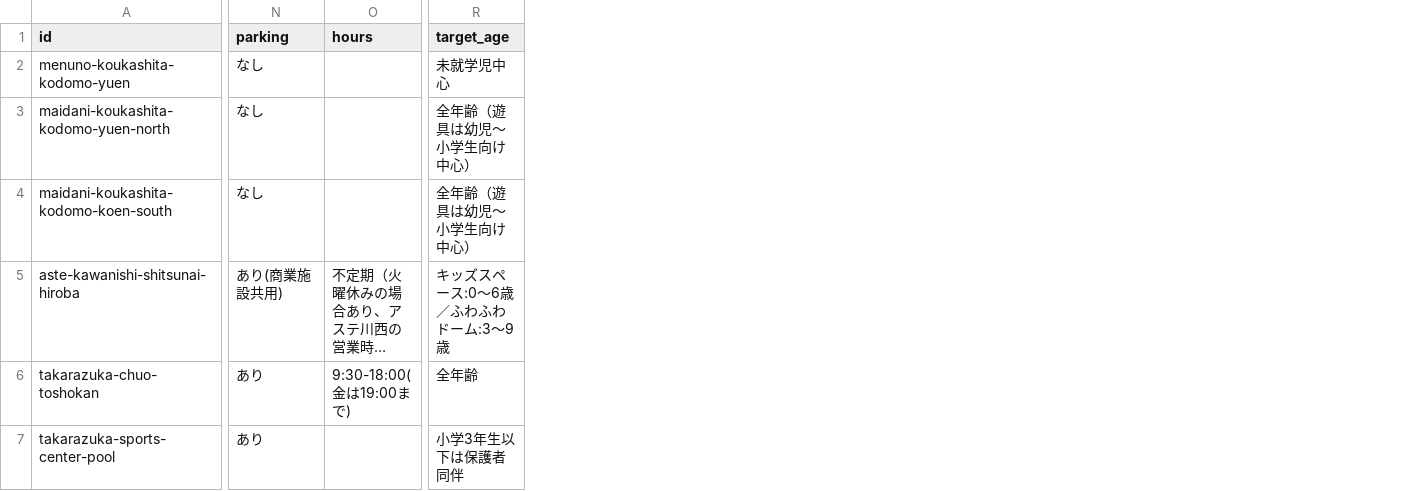
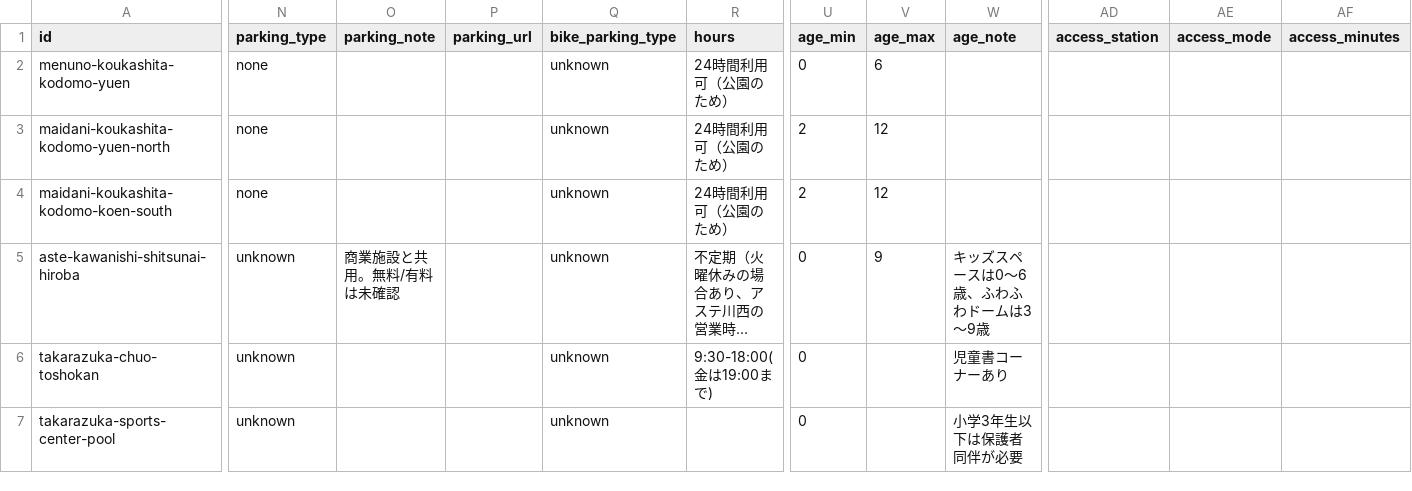
Before and after one commit to ks-mac0728/location-video-stamp-rally, a CSV file: data/spots.csv, drawn as a sheet; only a part is shown, gaps mark what is left out; long unchanged cells end in …; removed rows and columns are numbered as before the commit, all else as after; the diff covers the shown part only; the diff names each change by its address in the sheet, - before the commit and + after, or states it on an @@ line.

```diff
--- a/data/spots.csv
+++ b/data/spots.csv
-column N (parking), rows 2-7: なし | なし | なし | あり(商業施設共用) | あり | あり
+column N (parking_type), rows 2-7: none | none | none | unknown | unknown | unknown
+column O (parking_note), row 5: 商業施設と共用。無料/有料は未確認
+column P (parking_url), empty
+column Q (bike_parking_type), rows 2-7: all unknown
-column R (target_age), rows 2-7: 未就学児中心 | 全年齢（遊具は幼児〜小学生向け中心） | 全年齢（遊具は幼児〜小学生向け中心） | キッズスペース:0〜6歳／ふわふわドーム:3〜9歳 | 全年齢 | 小学3年生以下は保護者同伴
+column U (age_min), rows 2-7: 0 | 2 | 2 | 0 | 0 | 0
+column V (age_max), rows 2-5: 6 | 12 | 12 | 9
+column W (age_note), rows 5-7: キッズスペースは0〜6歳、ふわふわドームは3〜9歳 | 児童書コーナーあり | 小学3年生以下は保護者同伴が必要
+column AD (access_station), empty
+column AE (access_mode), empty
+column AF (access_minutes), empty
-R2:R4 (hours): (empty)
+R2:R4 (hours): 24時間利用可（公園のため）
```
Also changed, not shown: 6 edited cells elsewhere in this file, 17 other files.
